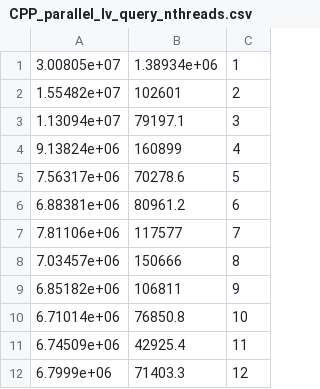
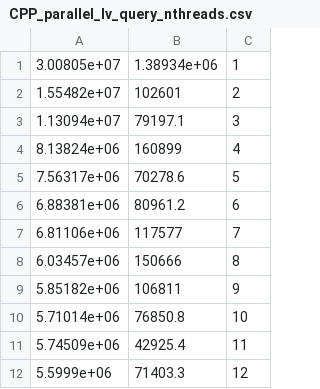
Before and after one commit to NiccoBiondi/Pattern_Recognition, a CSV file: Result/test-n_thread/CPP_parallel_lv_query_nthreads.csv, drawn as a sheet.

```diff
--- a/Result/test-n_thread/CPP_parallel_lv_query_nthreads.csv
+++ b/Result/test-n_thread/CPP_parallel_lv_query_nthreads.csv
@@ -3,10 +3,10 @@
 1.13094e+07,79197.1,3
-9.13824e+06,160899,4
+8.13824e+06,160899,4
 7.56317e+06,70278.6,5
 6.88381e+06,80961.2,6
-7.81106e+06,117577,7
-7.03457e+06,150666,8
-6.85182e+06,106811,9
-6.71014e+06,76850.8,10
-6.74509e+06,42925.4,11
-6.7999e+06,71403.3,12
+6.81106e+06,117577,7
+6.03457e+06,150666,8
+5.85182e+06,106811,9
+5.71014e+06,76850.8,10
+5.74509e+06,42925.4,11
+5.5999e+06,71403.3,12
```
Also changed, not shown: Result/test-n_thread/CPP_parallel_lv_data_nthreads.csv, 5 other files.
